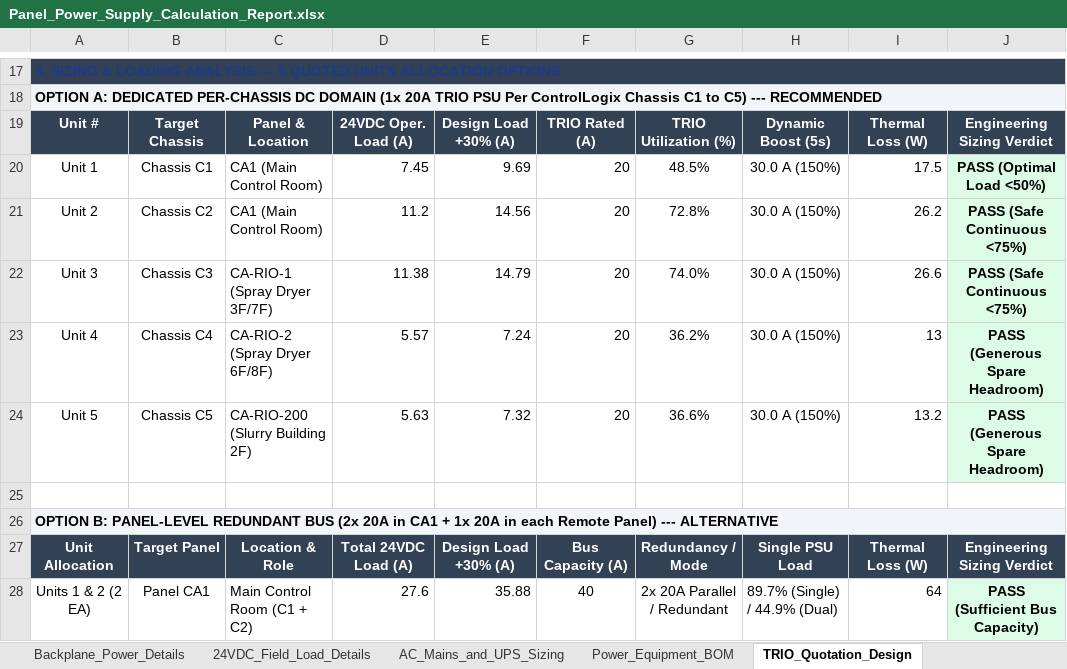
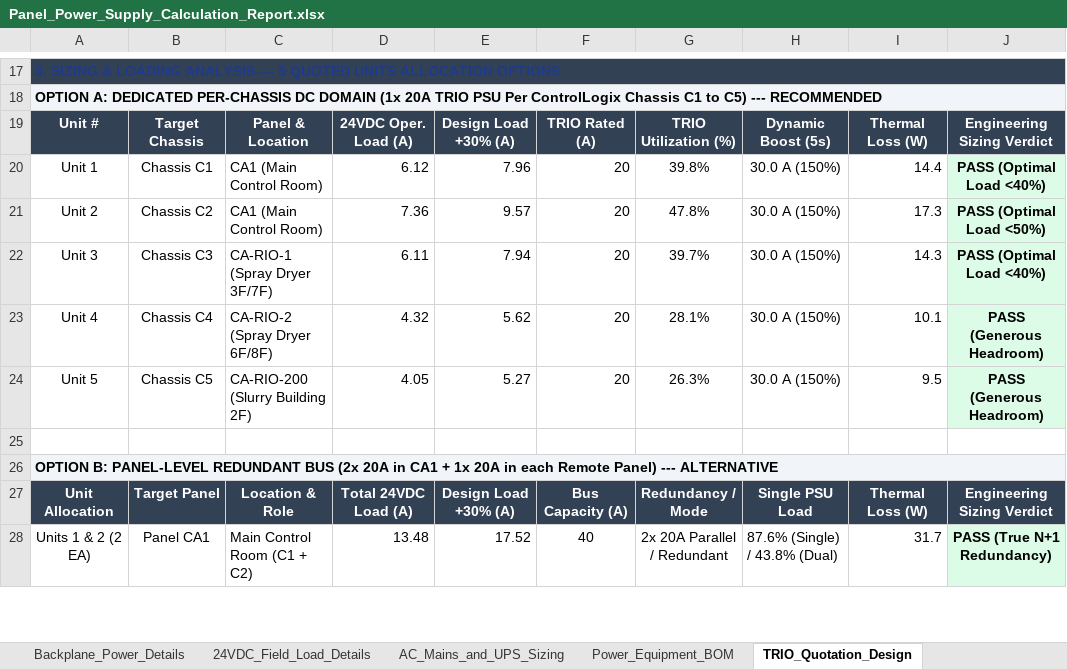
Before and after one commit to x92120/x260911-002-KalasinEngineering, an Excel workbook: 03_IO_Lists_and_Schedules/Panel_Power_Supply_Calculation_Report.xlsx, sheet TRIO_Quotation_Design, drawn as a sheet; only a part is shown, gaps mark what is left out; values as stored, in another font and other column widths than the file's, no borders; the diff covers the shown part only; the diff names each change by its address in the sheet, - before the commit and + after, or states it on an @@ line.

Commit message:
refactor(power): recalculate power consumption with true analog channel counts, pneumatic solenoid duty ratings, and P+F IS barrier loads

```diff
--- a/03_IO_Lists_and_Schedules/Panel_Power_Supply_Calculation_Report.xlsx (sheet TRIO_Quotation_Design)
+++ b/03_IO_Lists_and_Schedules/Panel_Power_Supply_Calculation_Report.xlsx (sheet TRIO_Quotation_Design)
-D20: 7.45
+D20: 6.12
-E20: 9.69
+E20: 7.96
-G20: 48.5%
+G20: 39.8%
-I20: 17.5
+I20: 14.4
-J20: PASS (Optimal Load <50%)
+J20: PASS (Optimal Load <40%)
-D21: 11.2
+D21: 7.36
-E21: 14.56
+E21: 9.57
-G21: 72.8%
+G21: 47.8%
-I21: 26.2
+I21: 17.3
-J21: PASS (Safe Continuous <75%)
+J21: PASS (Optimal Load <50%)
-D22: 11.38
+D22: 6.11
-E22: 14.79
+E22: 7.94
-G22: 74.0%
+G22: 39.7%
-I22: 26.6
+I22: 14.3
-J22: PASS (Safe Continuous <75%)
+J22: PASS (Optimal Load <40%)
-D23: 5.57
+D23: 4.32
-E23: 7.24
+E23: 5.62
-G23: 36.2%
+G23: 28.1%
-I23: 13
+I23: 10.1
-J23:J24: PASS (Generous Spare Headroom)
+J23:J24: PASS (Generous Headroom)
-D24: 5.63
+D24: 4.05
-E24: 7.32
+E24: 5.27
-G24: 36.6%
+G24: 26.3%
-I24: 13.2
+I24: 9.5
-D28: 27.6
+D28: 13.48
-E28: 35.88
+E28: 17.52
-H28: 89.7% (Single) / 44.9% (Dual)
+H28: 87.6% (Single) / 43.8% (Dual)
-I28: 64
+I28: 31.7
-J28: PASS (Sufficient Bus Capacity)
+J28: PASS (True N+1 Redundancy)
```
Also changed, not shown: 15 edited cells elsewhere in this sheet, sheet Executive_Summary, sheet 24VDC_Field_Load_Details, sheet AC_Mains_and_UPS_Sizing, 1 other file.
